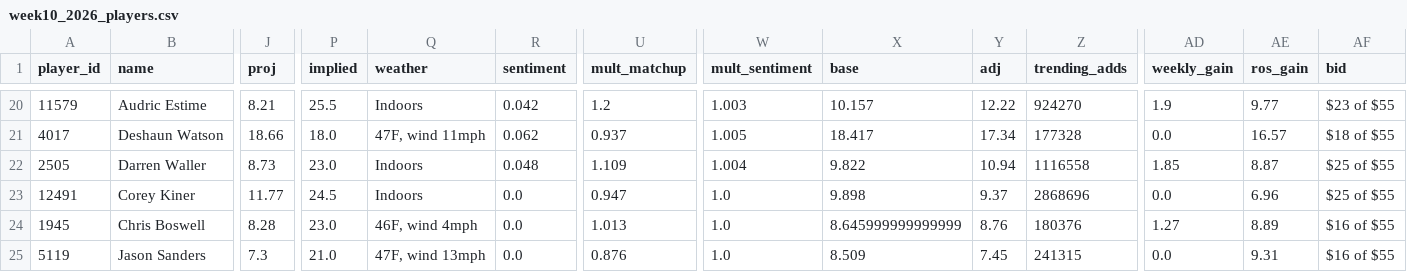
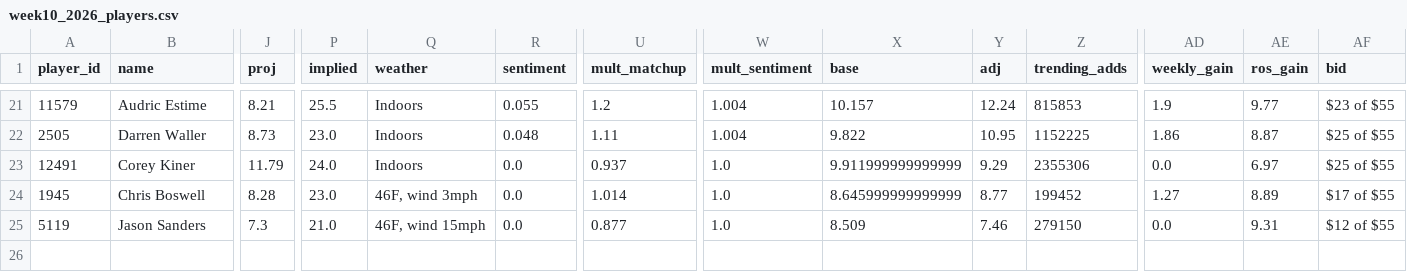
Before and after one commit to brendanabraham23/fantasy_football_agent, a CSV file: reports/week10_2026_players.csv, drawn as a sheet; only a part is shown, gaps mark what is left out; removed rows and columns are numbered as before the commit, all else as after; rows hold the shown columns only; the diff covers the shown part only; the diff names each change by its address in the sheet, - before the commit and + after, or states it on an @@ line.

```diff
--- a/reports/week10_2026_players.csv
+++ b/reports/week10_2026_players.csv
-R21 (sentiment): 0.042
+R21 (sentiment): 0.055
-W21 (mult_sentiment): 1.003
+W21 (mult_sentiment): 1.004
-Y21 (adj): 12.22
+Y21 (adj): 12.24
-Z21 (trending_adds): 924270
+Z21 (trending_adds): 815853
-row 21: 4017 | Deshaun Watson | 18.66 | 18.0 | 47F, wind 11mph | 0.062 | 0.937 | 1.005 | 18.417 | 17.34 | 177328 | 0.0 | 16.57 | $18 of $55
-U22 (mult_matchup): 1.109
+U22 (mult_matchup): 1.11
-Y22 (adj): 10.94
+Y22 (adj): 10.95
-Z22 (trending_adds): 1116558
+Z22 (trending_adds): 1152225
-AD22 (weekly_gain): 1.85
+AD22 (weekly_gain): 1.86
-J23 (proj): 11.77
+J23 (proj): 11.79
-P23 (implied): 24.5
+P23 (implied): 24.0
-U23 (mult_matchup): 0.947
+U23 (mult_matchup): 0.937
-X23 (base): 9.898
+X23 (base): 9.911999999999999
-Y23 (adj): 9.37
+Y23 (adj): 9.29
-Z23 (trending_adds): 2868696
+Z23 (trending_adds): 2355306
-AE23 (ros_gain): 6.96
+AE23 (ros_gain): 6.97
-Q24 (weather): 46F, wind 4mph
+Q24 (weather): 46F, wind 3mph
-U24 (mult_matchup): 1.013
+U24 (mult_matchup): 1.014
-Y24 (adj): 8.76
+Y24 (adj): 8.77
-Z24 (trending_adds): 180376
+Z24 (trending_adds): 199452
-AF24 (bid): $16 of $55
+AF24 (bid): $17 of $55
-Q25 (weather): 47F, wind 13mph
+Q25 (weather): 46F, wind 15mph
-U25 (mult_matchup): 0.876
+U25 (mult_matchup): 0.877
-Y25 (adj): 7.45
+Y25 (adj): 7.46
-Z25 (trending_adds): 241315
+Z25 (trending_adds): 279150
-AF25 (bid): $16 of $55
+AF25 (bid): $12 of $55
```
Also changed, not shown: 1 added row and 61 edited cells elsewhere in this file, 7 other files.
